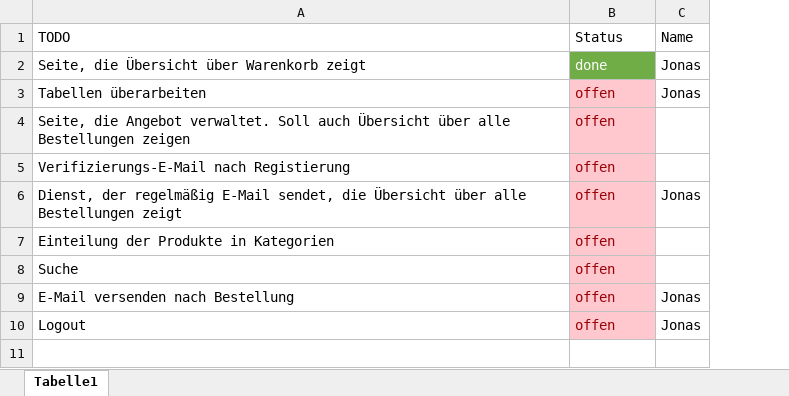
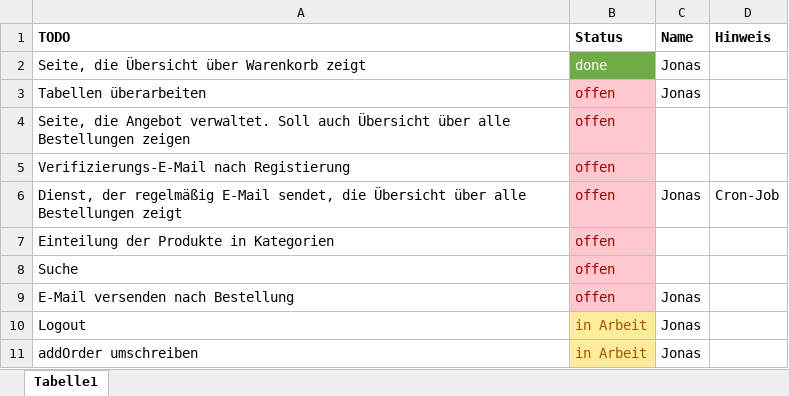
Before and after one commit to RouladenRobert/WNodeJS, an Excel workbook: TODO.xlsx, sheet Tabelle1, drawn as a sheet; values as stored, in another font and other column widths than the file's, no borders; the diff names each change by its address in the sheet, - before the commit and + after, or states it on an @@ line.

Commit message:
Re-wite of addOrder (not finished)

```diff
--- a/TODO.xlsx (sheet Tabelle1)
+++ b/TODO.xlsx (sheet Tabelle1)
+column D (Hinweis), row 6: Cron-Job
-A1:C1 bold: off
+A1:C1 bold: on
-B10 (Status): offen
+B10 (Status): in Arbeit
@@ B10 fill: #FFC7CE → #FFEB9C, text colour: #9C0006 → #9C5700 @@
+row 11: addOrder umschreiben | in Arbeit | Jonas
```
Also changed, not shown: 1 other file.
